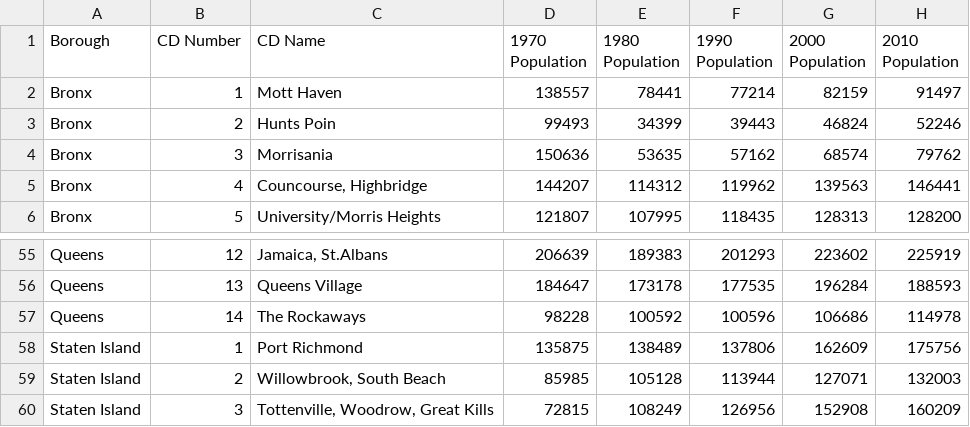
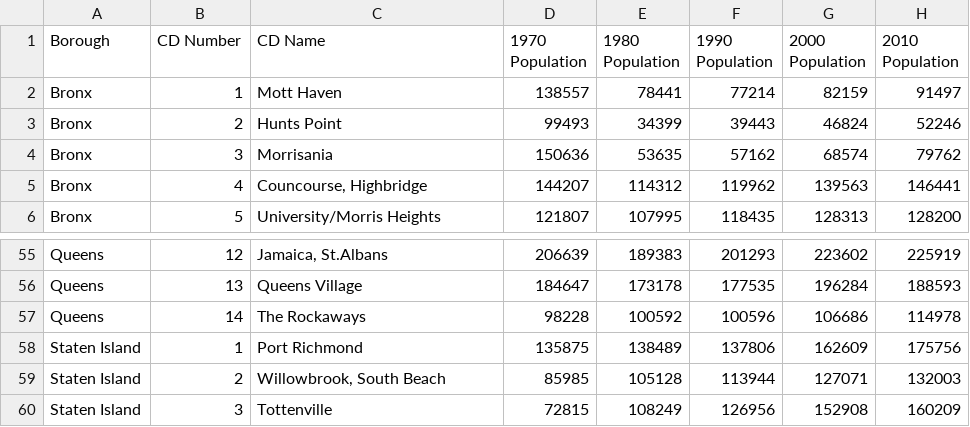
Before and after one commit to yuezhaocolumbia/p8105_final_vital_statistics, a CSV file: data/New_York_City_Population_By_Community_Districts2.csv, drawn as a sheet; only a part is shown, gaps mark what is left out.

```diff
--- a/data/New_York_City_Population_By_Community_Districts2.csv
+++ b/data/New_York_City_Population_By_Community_Districts2.csv
@@ -2,3 +2,3 @@ Borough,CD Number,CD Name,1970 Population,1980 Population,1990 Population,2000 P
 Bronx,1,Mott Haven,138557,78441,77214,82159,91497
-Bronx,2,Hunts Poin,99493,34399,39443,46824,52246
+Bronx,2,Hunts Point,99493,34399,39443,46824,52246
 Bronx,3,Morrisania,150636,53635,57162,68574,79762
@@ -59,2 +59,2 @@ Staten Island,1,Port Richmond,135875,138489,137806,162609,175756
 Staten Island,2,"Willowbrook, South Beach",85985,105128,113944,127071,132003
-Staten Island,3,"Tottenville, Woodrow, Great Kills",72815,108249,126956,152908,160209
+Staten Island,3,Tottenville,72815,108249,126956,152908,160209
```
Also changed, not shown: 3 other files.
